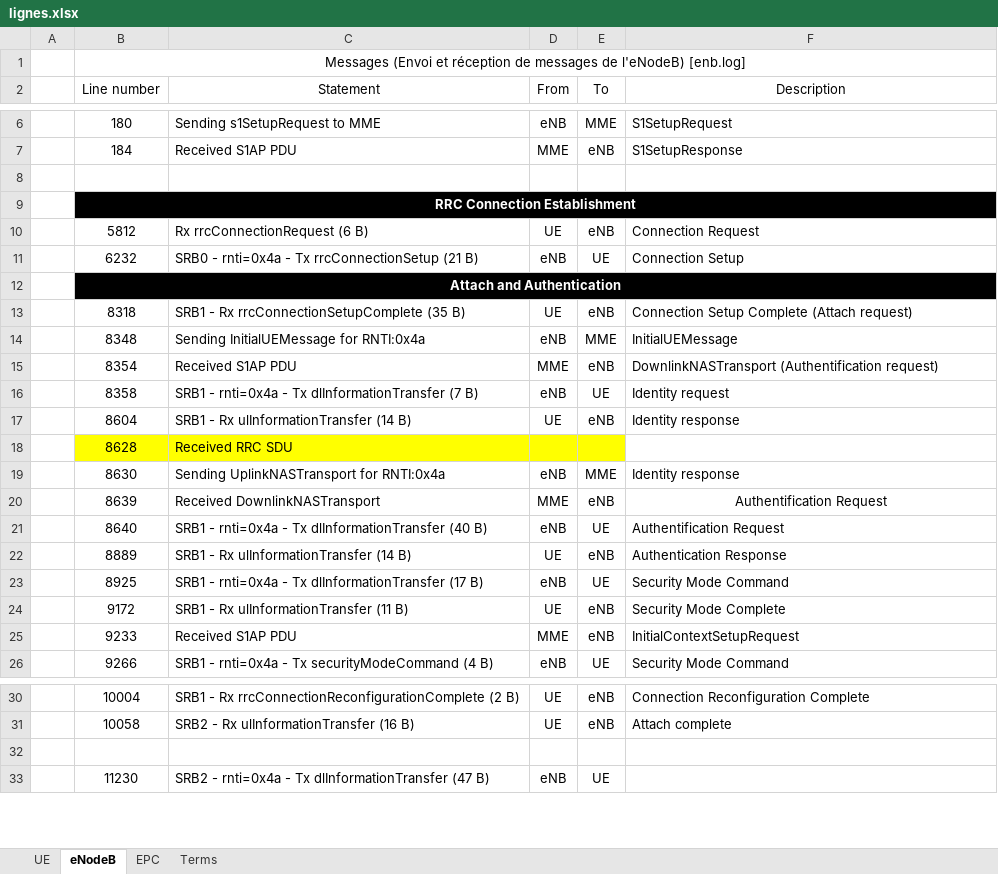
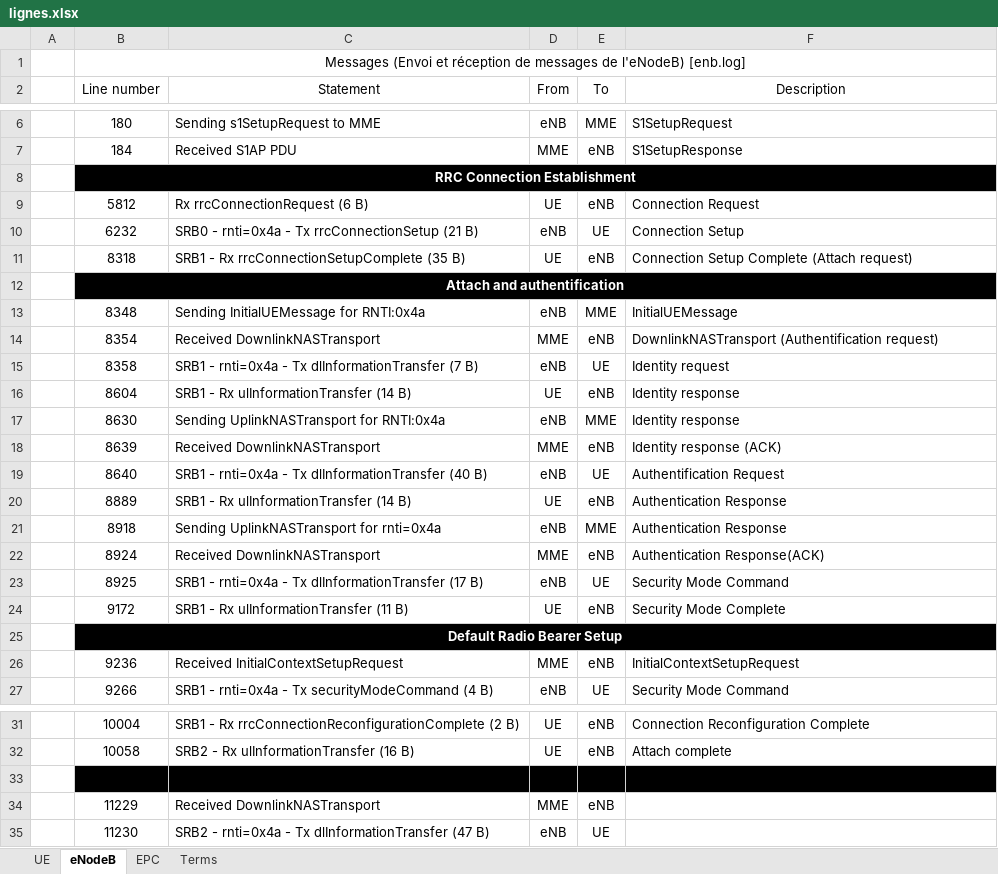
Before and after one commit to lmacedob/PIR-7, an Excel workbook: lignes.xlsx, sheet eNodeB, drawn as a sheet; only a part is shown, gaps mark what is left out; values as stored, in another font and other column widths than the file's, no borders; removed rows and columns are numbered as before the commit, all else as after; the diff names each change by its address in the sheet, - before the commit and + after, or states it on an @@ line.

```diff
--- a/lignes.xlsx (sheet eNodeB)
+++ b/lignes.xlsx (sheet eNodeB)
-row 8: (empty)
-row 12:  | Attach and Authentication
+row 12:  | Attach and authentification
-C14 (Statement): Received S1AP PDU
+C14 (Statement): Received DownlinkNASTransport
-row 18:  | 8628 | Received RRC SDU
-F18 (Description): Authentification Request
+F18 (Description): Identity response (ACK)
-F18 alignment: center
+F18 alignment: left
+row 21:  | 8918 | Sending UplinkNASTransport for rnti=0x4a | eNB | MME | Authentication Response
+row 22:  | 8924 | Received DownlinkNASTransport | MME | eNB | Authentication Response(ACK)
+row 25:  | Default Radio Bearer Setup
-B26 (Line number): 9233
+B26 (Line number): 9236
-C26 (Statement): Received S1AP PDU
+C26 (Statement): Received InitialContextSetupRequest
-B33:F33 fill: none
+B33:F33 fill: #000000
+row 34:  | 11229 | Received DownlinkNASTransport | MME | eNB
```
Also changed, not shown: sheet EPC, sheet UE.
